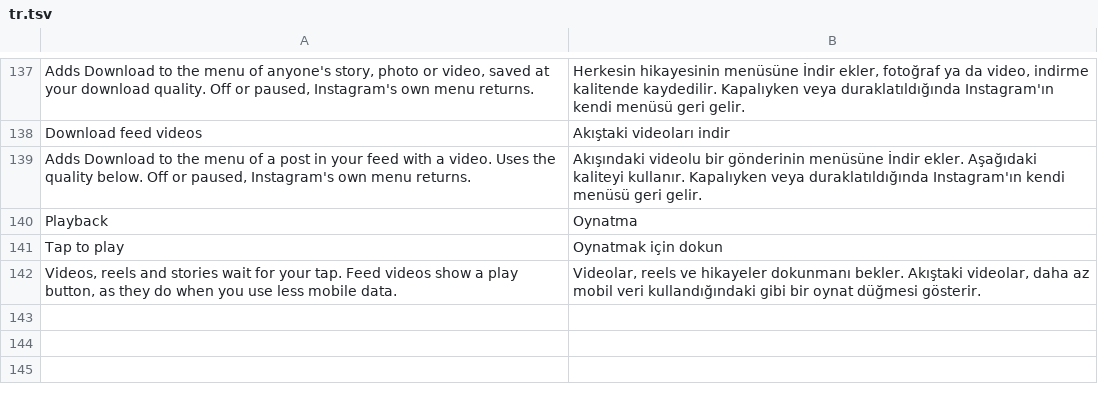
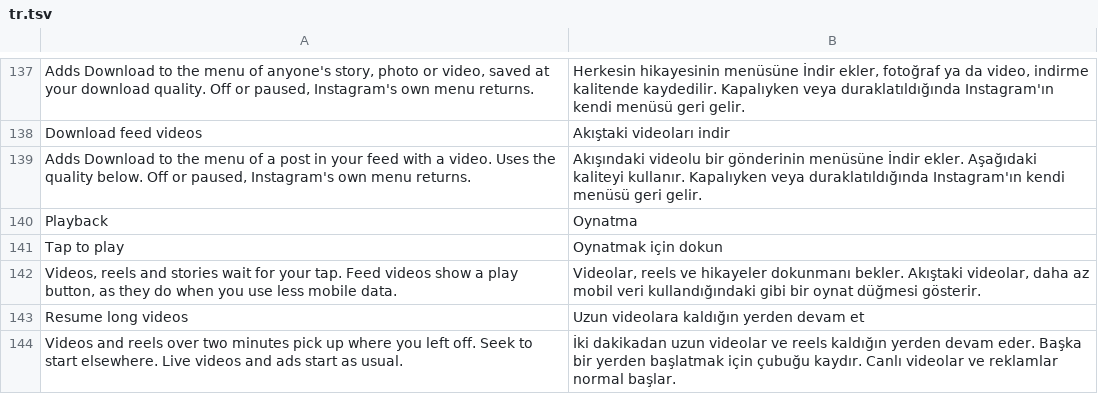
Before and after one commit to BlackGold8282/HushGram, a TSV file: extensions/shared/library/src/main/l10n/tr.tsv, drawn as a sheet; only a part is shown, gaps mark what is left out; the diff names each change by its address in the sheet, - before the commit and + after, or states it on an @@ line.

Commit message:
feat(media): Resume long videos
A video or reel over two minutes that was left partway picks up there the
next time a player starts it, once. Ported from Hushfacebook's ResumePoints
and ResumePlayback: IgVideoPlayerImpl's playback-started callback, pause,
stop, bind, seek and end/loop callbacks report to the extension, and stubs
the patch fills read its position, length, seek and IgVideoSource.

Reels are included because Instagram posts nearly every video as one; live
videos, ads and anything under two minutes start as usual. The switch
starts off.

```diff
--- a/extensions/shared/library/src/main/l10n/tr.tsv
+++ b/extensions/shared/library/src/main/l10n/tr.tsv
+row 143: Resume long videos | Uzun videolara kaldığın yerden devam et
+row 144: Videos and reels over two minutes pick up where you left off. Seek to start elsewhere. Live videos and ads start as usual. | İki dakikadan uzun videolar ve reels kaldığın yerden devam eder. Başka bir yerden başlatmak için çubuğu kaydır. Canlı videolar ve reklamlar normal başlar.
```
Also changed, not shown: extensions/shared/library/src/main/l10n/de.tsv, extensions/shared/library/src/main/l10n/es.tsv, 21 other files.
